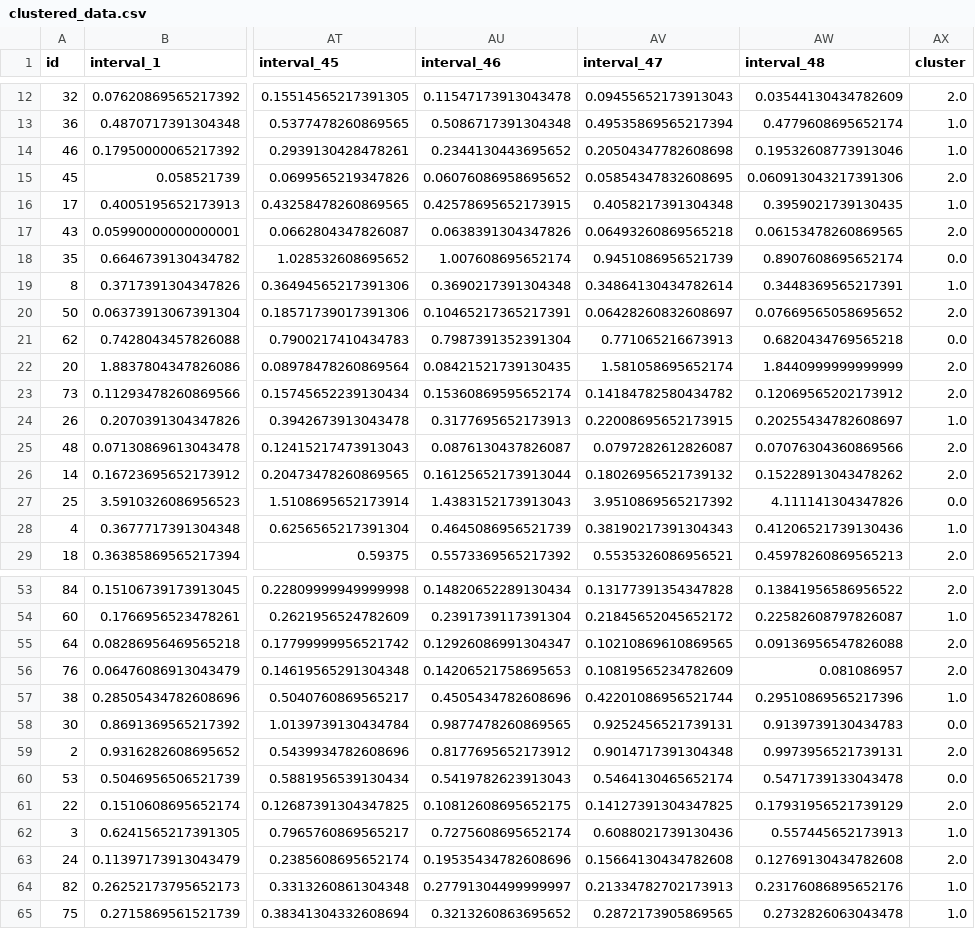
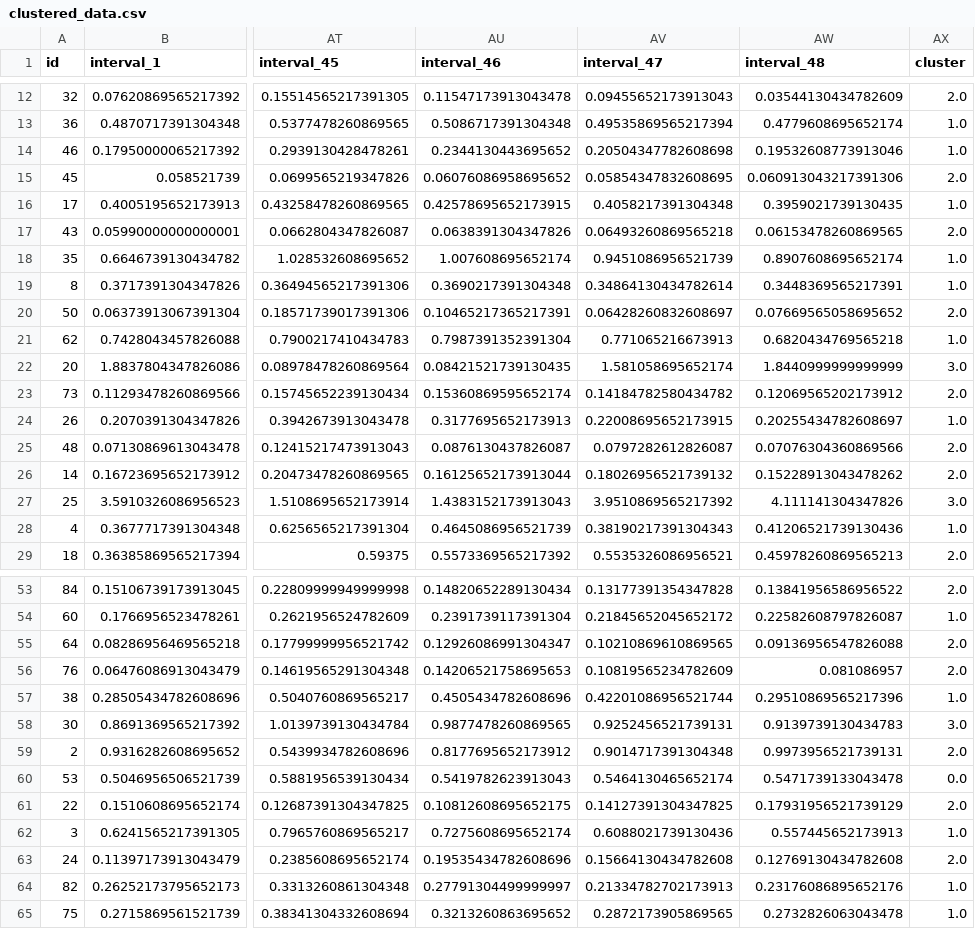
Before and after one commit to auvarifqi/tugas-besar-2-ai-lanjut, a CSV file: data/clustered_data.csv, drawn as a sheet; only a part is shown, gaps mark what is left out; the diff covers the shown part only; the diff names each change by its address in the sheet, - before the commit and + after, or states it on an @@ line.

Commit message:
update with analisis cluster

```diff
--- a/data/clustered_data.csv
+++ b/data/clustered_data.csv
-AX18 (cluster): 0.0
+AX18 (cluster): 1.0
-AX21 (cluster): 0.0
+AX21 (cluster): 1.0
-AX22 (cluster): 2.0
+AX22 (cluster): 3.0
-AX27 (cluster): 0.0
+AX27 (cluster): 3.0
-AX58 (cluster): 0.0
+AX58 (cluster): 3.0
```
Also changed, not shown: 13 edited cells elsewhere in this file, 2 other files.
